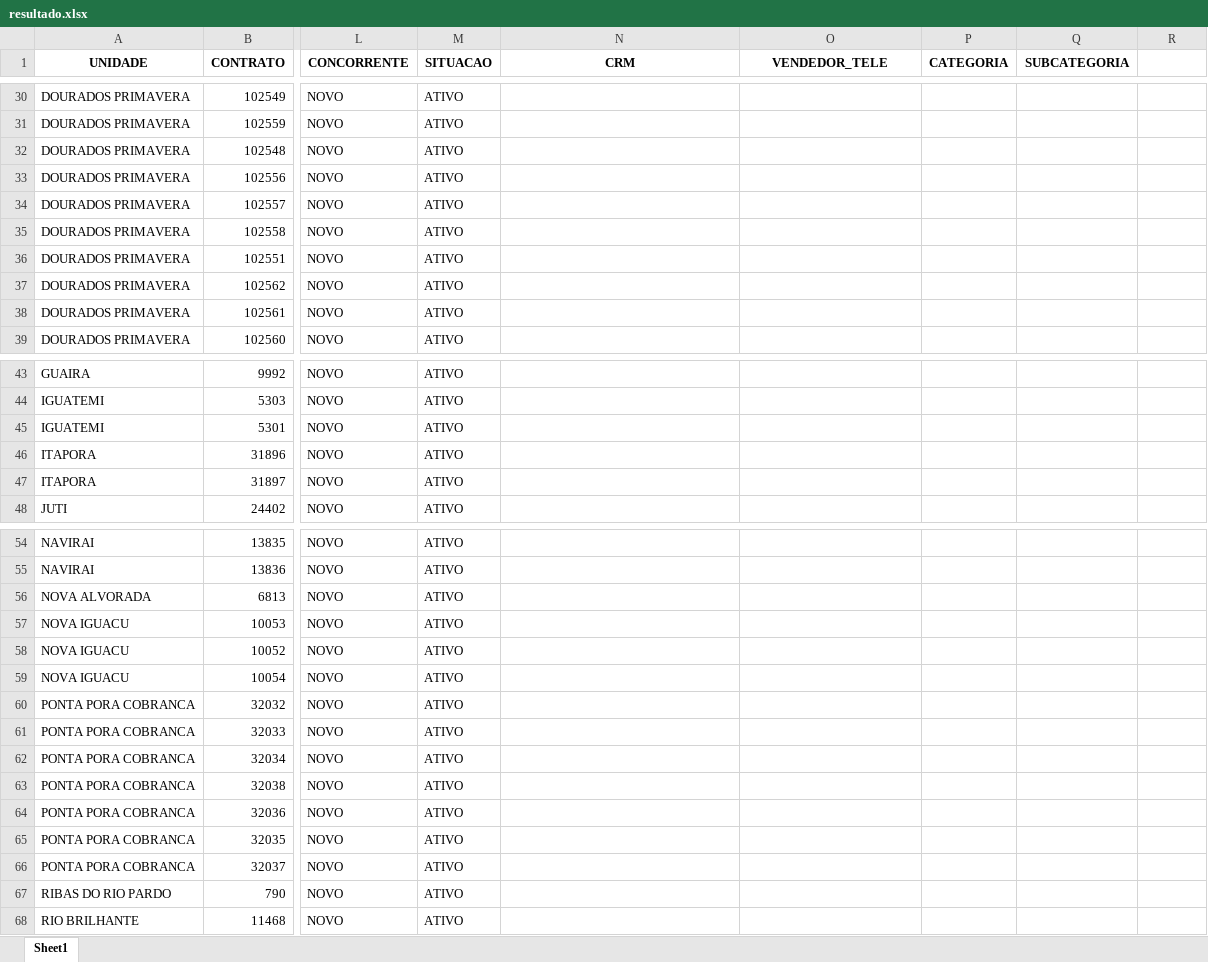
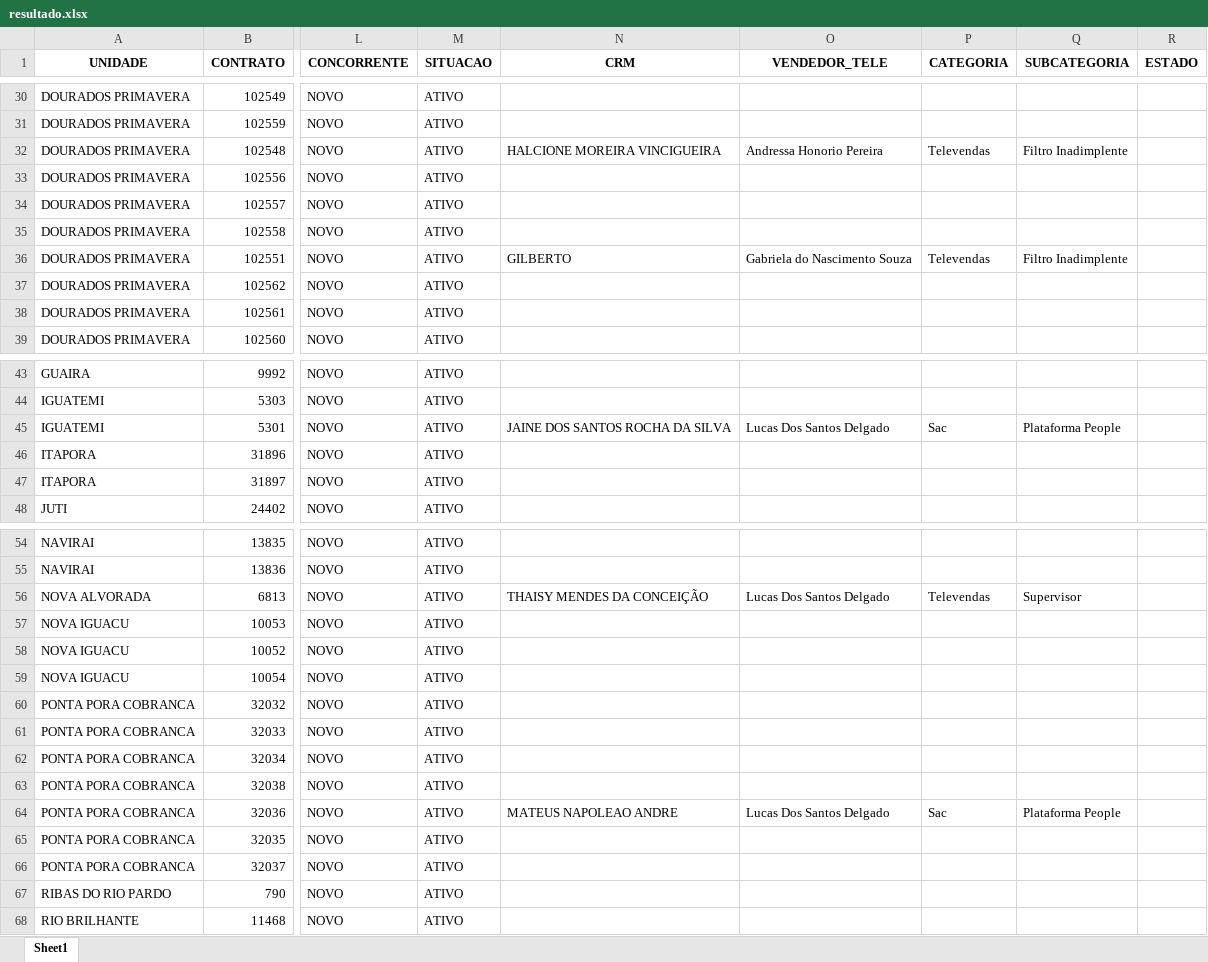
Before and after one commit to itstakas/Projeto_Vendas, an Excel workbook: uploads/resultado.xlsx, sheet Sheet1, drawn as a sheet; only a part is shown, gaps mark what is left out; values as stored, in another font and other column widths than the file's, no borders; the diff covers the shown part only; the diff names each change by its address in the sheet, - before the commit and + after, or states it on an @@ line.

```diff
--- a/uploads/resultado.xlsx (sheet Sheet1)
+++ b/uploads/resultado.xlsx (sheet Sheet1)
-R1: (empty)
+R1: ESTADO
-N32 (CRM): (empty)
+N32 (CRM): HALCIONE MOREIRA VINCIGUEIRA
-O32 (VENDEDOR_TELE): (empty)
+O32 (VENDEDOR_TELE): Andressa Honorio Pereira
-P32 (CATEGORIA): (empty)
+P32 (CATEGORIA): Televendas
-Q32 (SUBCATEGORIA): (empty)
+Q32 (SUBCATEGORIA): Filtro Inadimplente
-N36 (CRM): (empty)
+N36 (CRM): GILBERTO
-O36 (VENDEDOR_TELE): (empty)
+O36 (VENDEDOR_TELE): Gabriela do Nascimento Souza
-P36 (CATEGORIA): (empty)
+P36 (CATEGORIA): Televendas
-Q36 (SUBCATEGORIA): (empty)
+Q36 (SUBCATEGORIA): Filtro Inadimplente
-N45 (CRM): (empty)
+N45 (CRM): JAINE DOS SANTOS ROCHA DA SILVA
-O45 (VENDEDOR_TELE): (empty)
+O45 (VENDEDOR_TELE): Lucas Dos Santos Delgado
-P45 (CATEGORIA): (empty)
+P45 (CATEGORIA): Sac
-Q45 (SUBCATEGORIA): (empty)
+Q45 (SUBCATEGORIA): Plataforma People
-N56 (CRM): (empty)
+N56 (CRM): THAISY MENDES DA CONCEIÇÃO
-O56 (VENDEDOR_TELE): (empty)
+O56 (VENDEDOR_TELE): Lucas Dos Santos Delgado
-P56 (CATEGORIA): (empty)
+P56 (CATEGORIA): Televendas
-Q56 (SUBCATEGORIA): (empty)
+Q56 (SUBCATEGORIA): Supervisor
-N64 (CRM): (empty)
+N64 (CRM): MATEUS NAPOLEAO ANDRE
-O64 (VENDEDOR_TELE): (empty)
+O64 (VENDEDOR_TELE): Lucas Dos Santos Delgado
-P64 (CATEGORIA): (empty)
+P64 (CATEGORIA): Sac
-Q64 (SUBCATEGORIA): (empty)
+Q64 (SUBCATEGORIA): Plataforma People
```
Also changed, not shown: 73 edited cells elsewhere in this sheet, 4 other files.
